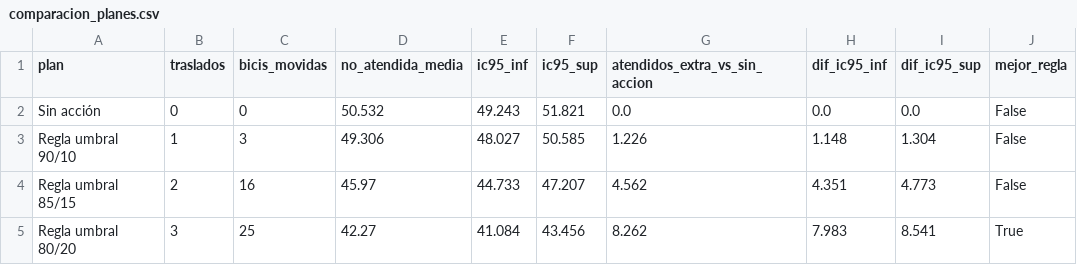
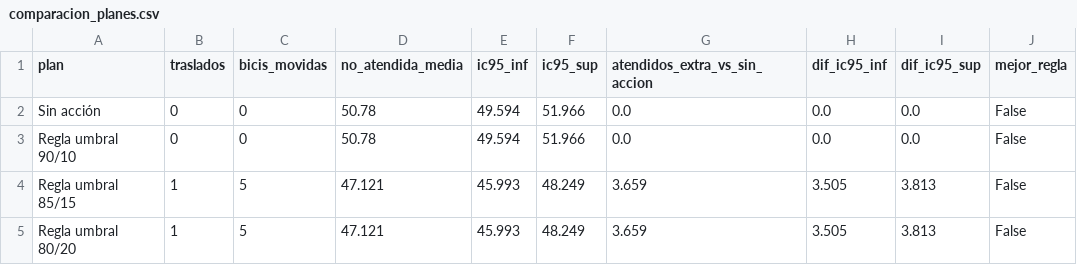
Before and after one commit to ignaburger68-hub/ecobici-gemelo, a CSV file: gemelo_vivo/ultimo/comparacion_planes.csv, drawn as a sheet; only a part is shown; the diff covers the shown part only.

```diff
--- a/gemelo_vivo/ultimo/comparacion_planes.csv
+++ b/gemelo_vivo/ultimo/comparacion_planes.csv
@@ -1,5 +1,5 @@
 plan,traslados,bicis_movidas,no_atendida_media,ic95_inf,ic95_sup,atendidos_extra_vs_sin_accion,dif_ic95_inf,dif_ic95_sup,mejor_regla
-Sin acción,0,0,50.532,49.243,51.821,0.0,0.0,0.0,False
-Regla umbral 90/10,1,3,49.306,48.027,50.585,1.226,1.148,1.304,False
-Regla umbral 85/15,2,16,45.97,44.733,47.207,4.562,4.351,4.773,False
-Regla umbral 80/20,3,25,42.27,41.084,43.456,8.262,7.983,8.541,True
+Sin acción,0,0,50.78,49.594,51.966,0.0,0.0,0.0,False
+Regla umbral 90/10,0,0,50.78,49.594,51.966,0.0,0.0,0.0,False
+Regla umbral 85/15,1,5,47.121,45.993,48.249,3.659,3.505,3.813,False
+Regla umbral 80/20,1,5,47.121,45.993,48.249,3.659,3.505,3.813,False
```
Also changed, not shown: 31 edited cells elsewhere in this file, gemelo_vivo/evaluaciones.csv, gemelo_vivo/ultimo/clima.csv, 11 other files.
